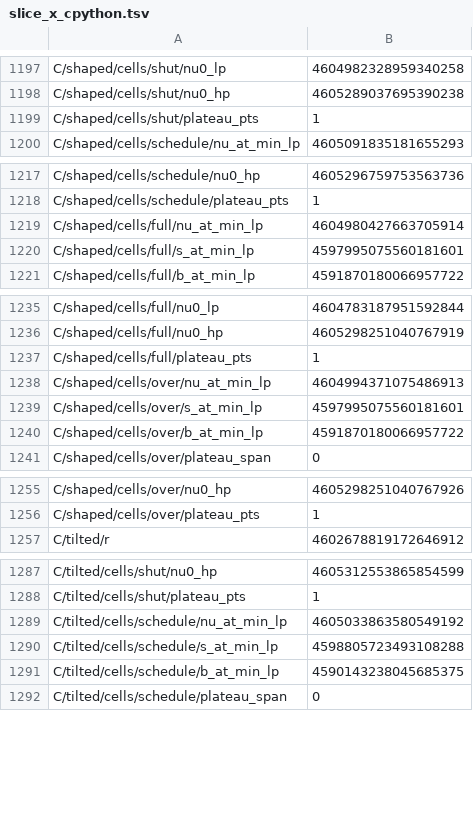
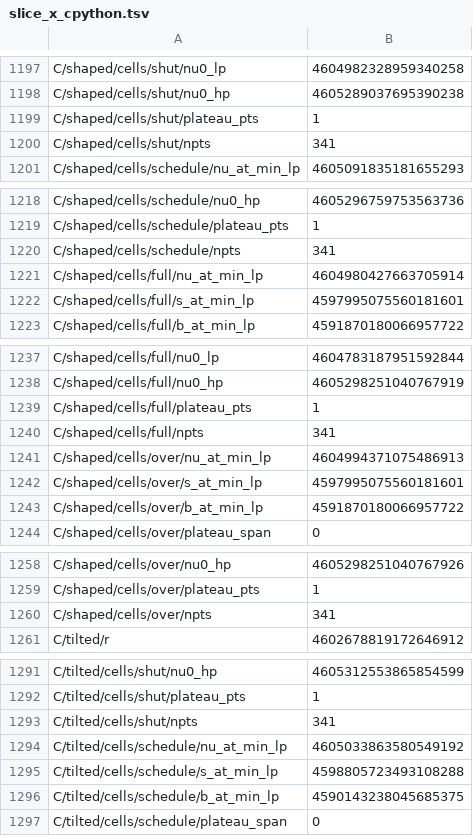
Before and after one commit to BoykoNeov/jet-engine, a TSV file: rust/oracle/slice_x_cpython.tsv, drawn as a sheet; only a part is shown, gaps mark what is left out; the diff covers the shown part only; the diff names each change by its address in the sheet, - before the commit and + after, or states it on an @@ line.

```diff
--- a/rust/oracle/slice_x_cpython.tsv
+++ b/rust/oracle/slice_x_cpython.tsv
+row 1200: C/shaped/cells/shut/npts | 341
+row 1220: C/shaped/cells/schedule/npts | 341
+row 1240: C/shaped/cells/full/npts | 341
+row 1260: C/shaped/cells/over/npts | 341
+row 1293: C/tilted/cells/shut/npts | 341
```
Also changed, not shown: 11 added rows elsewhere in this file, rust/oracle/slice_x_pypy.tsv, 10 other files.
